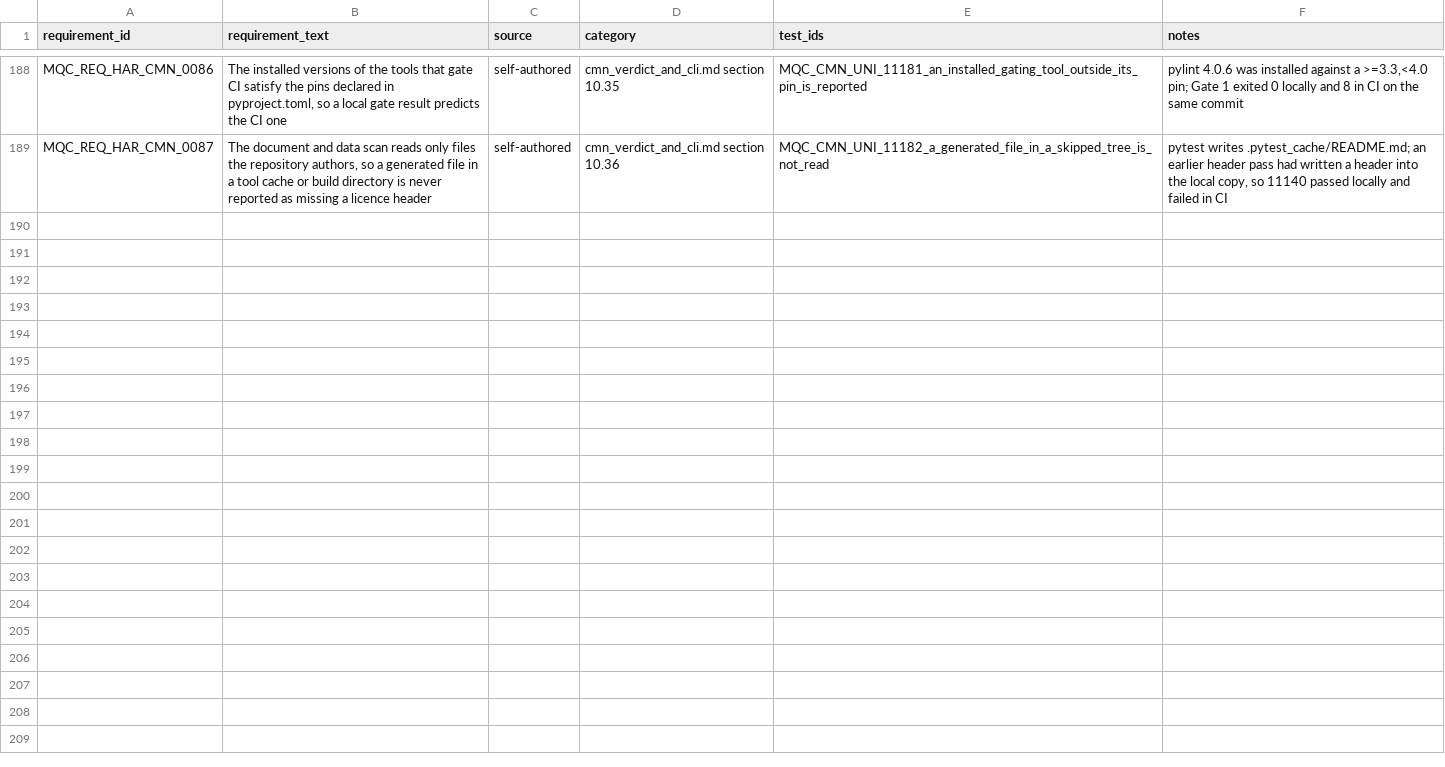
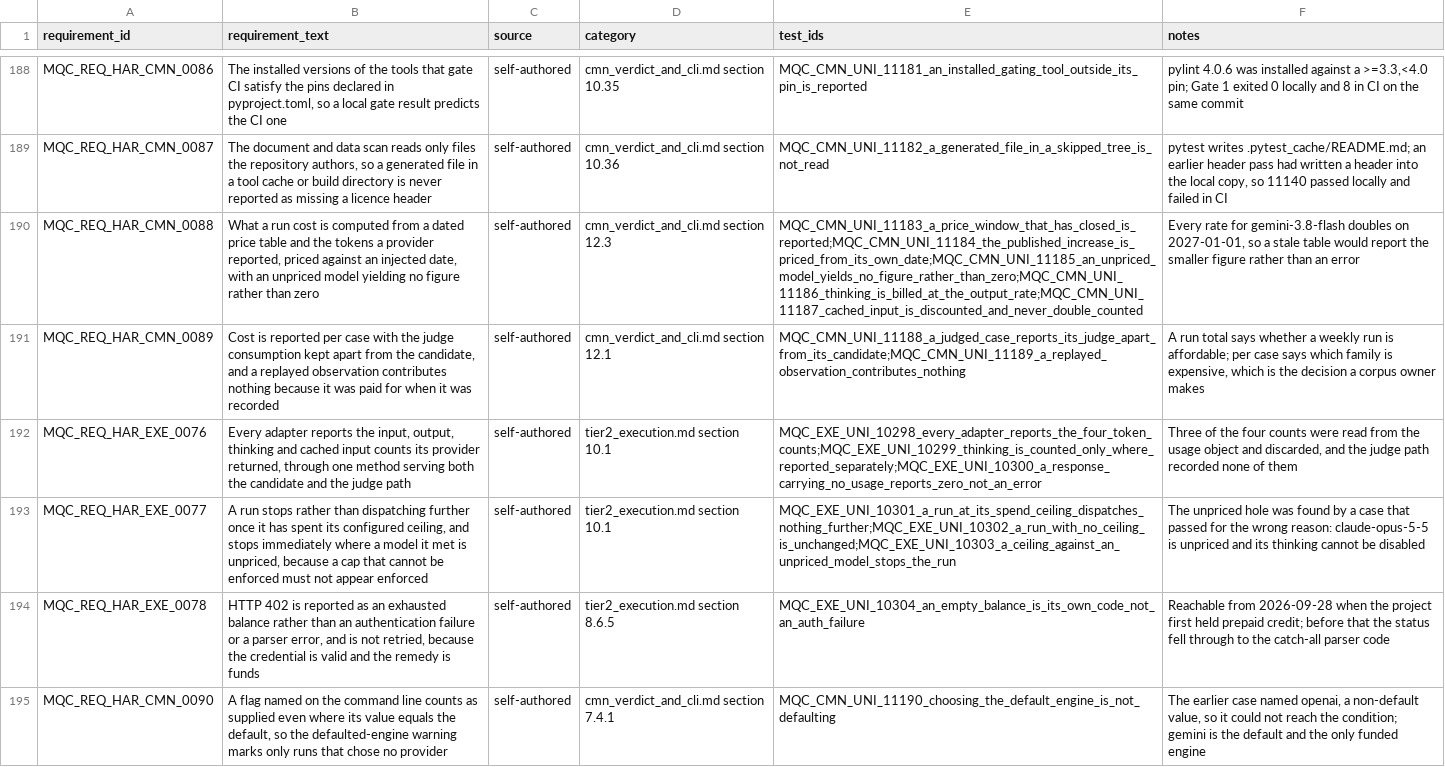
Before and after one commit to apolskiy/AP-Harness-QC, a CSV file: docs/testing/rtm_harness.csv, drawn as a sheet; only a part is shown, gaps mark what is left out; the diff names each change by its address in the sheet, - before the commit and + after, or states it on an @@ line.

Commit message:
fixed --engine=gemini flag. Fixed QC_DATA_ENGINE_DEFAULTED setting. Added  --max-spend setting. Updated documentation.

```diff
--- a/docs/testing/rtm_harness.csv
+++ b/docs/testing/rtm_harness.csv
+row 190: MQC_REQ_HAR_CMN_0088 | What a run cost is computed from a dated price table and the tokens a provider reported, priced against an injected date, with an unpriced model yielding no figure rather than zero | self-authored | cmn_verdict_and_cli.md section 12.3 | MQC_CMN_UNI_11183_a_price_window_that_has_closed_is_reported;MQC_CMN_UNI_11184_the_published_increase_is_priced_from_its_own_date;MQC_CMN_UNI_11185_an_unpriced_model_yields_no_figure_rather_than_zero;MQC_CMN_UNI_11186_thinking_is_billed_at_the_output_rate;MQC_CMN_UNI_11187_cached_input_is_discounted_and_never_double_counted | Every rate for gemini-3.8-flash doubles on 2027-01-01, so a stale table would report the smaller figure rather than an error
+row 191: MQC_REQ_HAR_CMN_0089 | Cost is reported per case with the judge consumption kept apart from the candidate, and a replayed observation contributes nothing because it was paid for when it was recorded | self-authored | cmn_verdict_and_cli.md section 12.1 | MQC_CMN_UNI_11188_a_judged_case_reports_its_judge_apart_from_its_candidate;MQC_CMN_UNI_11189_a_replayed_observation_contributes_nothing | A run total says whether a weekly run is affordable; per case says which family is expensive, which is the decision a corpus owner makes
+row 192: MQC_REQ_HAR_EXE_0076 | Every adapter reports the input, output, thinking and cached input counts its provider returned, through one method serving both the candidate and the judge path | self-authored | tier2_execution.md section 10.1 | MQC_EXE_UNI_10298_every_adapter_reports_the_four_token_counts;MQC_EXE_UNI_10299_thinking_is_counted_only_where_reported_separately;MQC_EXE_UNI_10300_a_response_carrying_no_usage_reports_zero_not_an_error | Three of the four counts were read from the usage object and discarded, and the judge path recorded none of them
+row 193: MQC_REQ_HAR_EXE_0077 | A run stops rather than dispatching further once it has spent its configured ceiling, and stops immediately where a model it met is unpriced, because a cap that cannot be enforced must not appear enforced | self-authored | tier2_execution.md section 10.1 | MQC_EXE_UNI_10301_a_run_at_its_spend_ceiling_dispatches_nothing_further;MQC_EXE_UNI_10302_a_run_with_no_ceiling_is_unchanged;MQC_EXE_UNI_10303_a_ceiling_against_an_unpriced_model_stops_the_run | The unpriced hole was found by a case that passed for the wrong reason: claude-opus-5-5 is unpriced and its thinking cannot be disabled
+row 194: MQC_REQ_HAR_EXE_0078 | HTTP 402 is reported as an exhausted balance rather than an authentication failure or a parser error, and is not retried, because the credential is valid and the remedy is funds | self-authored | tier2_execution.md section 8.6.5 | MQC_EXE_UNI_10304_an_empty_balance_is_its_own_code_not_an_auth_failure | Reachable from 2026-09-28 when the project first held prepaid credit; before that the status fell through to the catch-all parser code
+row 195: MQC_REQ_HAR_CMN_0090 | A flag named on the command line counts as supplied even where its value equals the default, so the defaulted-engine warning marks only runs that chose no provider | self-authored | cmn_verdict_and_cli.md section 7.4.1 | MQC_CMN_UNI_11190_choosing_the_default_engine_is_not_defaulting | The earlier case named openai, a non-default value, so it could not reach the condition; gemini is the default and the only funded engine
```
Also changed, not shown: 31 other files.
